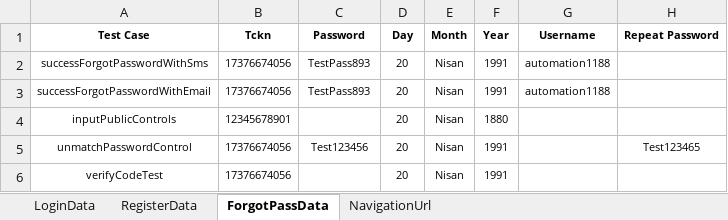
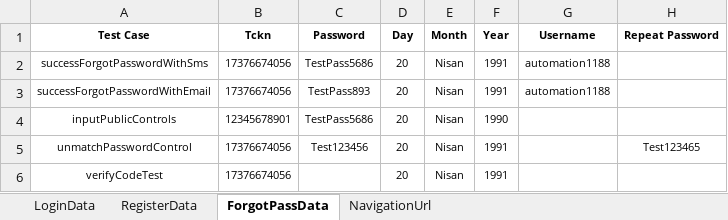
Before and after one commit to Emresy1/webautomationls, an Excel workbook: target/test-classes/TestData.xlsx, sheet ForgotPassData, drawn as a sheet; values as stored, in another font and other column widths than the file's, no borders; the diff names each change by its address in the sheet, - before the commit and + after, or states it on an @@ line.

Commit message:
ForgotPassTest cases fixed

```diff
--- a/target/test-classes/TestData.xlsx (sheet ForgotPassData)
+++ b/target/test-classes/TestData.xlsx (sheet ForgotPassData)
-C2 (Password): TestPass893
+C2 (Password): TestPass5686
-C4 (Password): (empty)
+C4 (Password): TestPass5686
-F4 (Year): 1880
+F4 (Year): 1990
```
Also changed, not shown: 9 other files.
